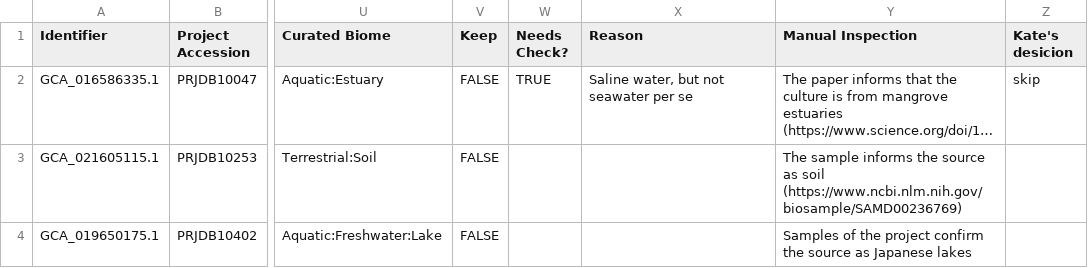
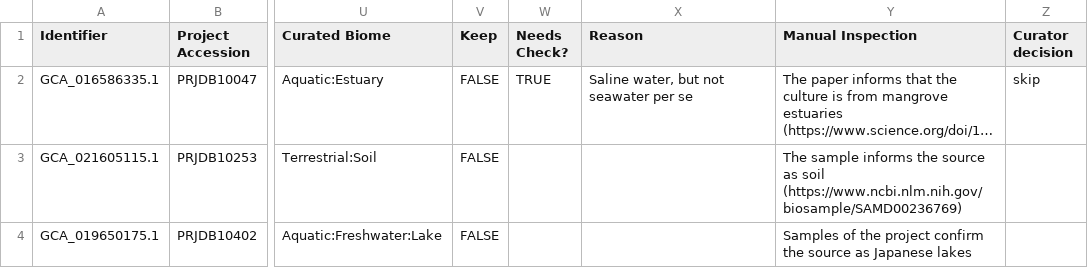
Before and after one commit to dezordi/biome-finder, a TSV file: benchmark/marine_euks.tsv, drawn as a sheet; only a part is shown, gaps mark what is left out; long unchanged cells end in …; the diff names each change by its address in the sheet, - before the commit and + after, or states it on an @@ line.

```diff
--- a/benchmark/marine_euks.tsv
+++ b/benchmark/marine_euks.tsv
-Z1: Kate's desicion
+Z1: Curator decision
```
Also changed, not shown: 1 other file.
